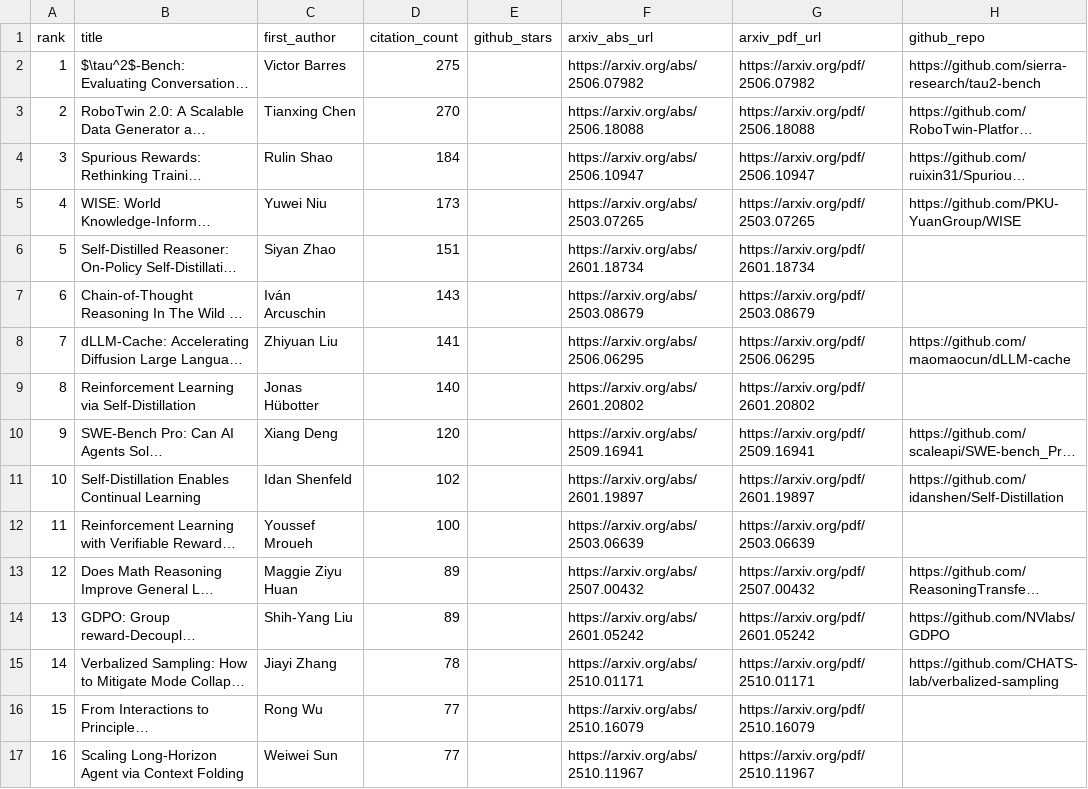
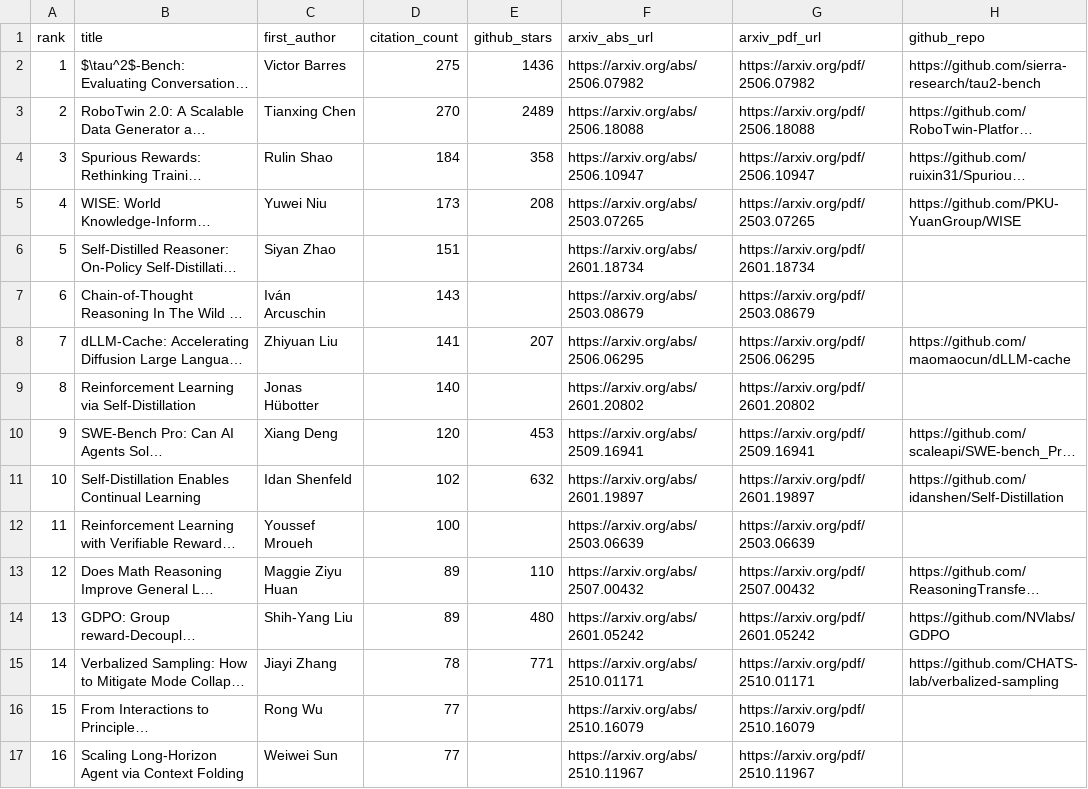
Before and after one commit to prakashkagitha/ml-papers-atlas, a CSV file: icml2026/outputs/icml2026_thread_papers.csv, drawn as a sheet; only a part is shown; long unchanged cells end in …; the diff covers the shown part only; the diff names each change by its address in the sheet, - before the commit and + after, or states it on an @@ line.

```diff
--- a/icml2026/outputs/icml2026_thread_papers.csv
+++ b/icml2026/outputs/icml2026_thread_papers.csv
-E2 (github_stars): (empty)
+E2 (github_stars): 1436
-E3 (github_stars): (empty)
+E3 (github_stars): 2489
-E4 (github_stars): (empty)
+E4 (github_stars): 358
-E5 (github_stars): (empty)
+E5 (github_stars): 208
-E8 (github_stars): (empty)
+E8 (github_stars): 207
-E10 (github_stars): (empty)
+E10 (github_stars): 453
-E11 (github_stars): (empty)
+E11 (github_stars): 632
-E13 (github_stars): (empty)
+E13 (github_stars): 110
-E14 (github_stars): (empty)
+E14 (github_stars): 480
-E15 (github_stars): (empty)
+E15 (github_stars): 771
```
Also changed, not shown: 20 edited cells elsewhere in this file, 8 other files.
